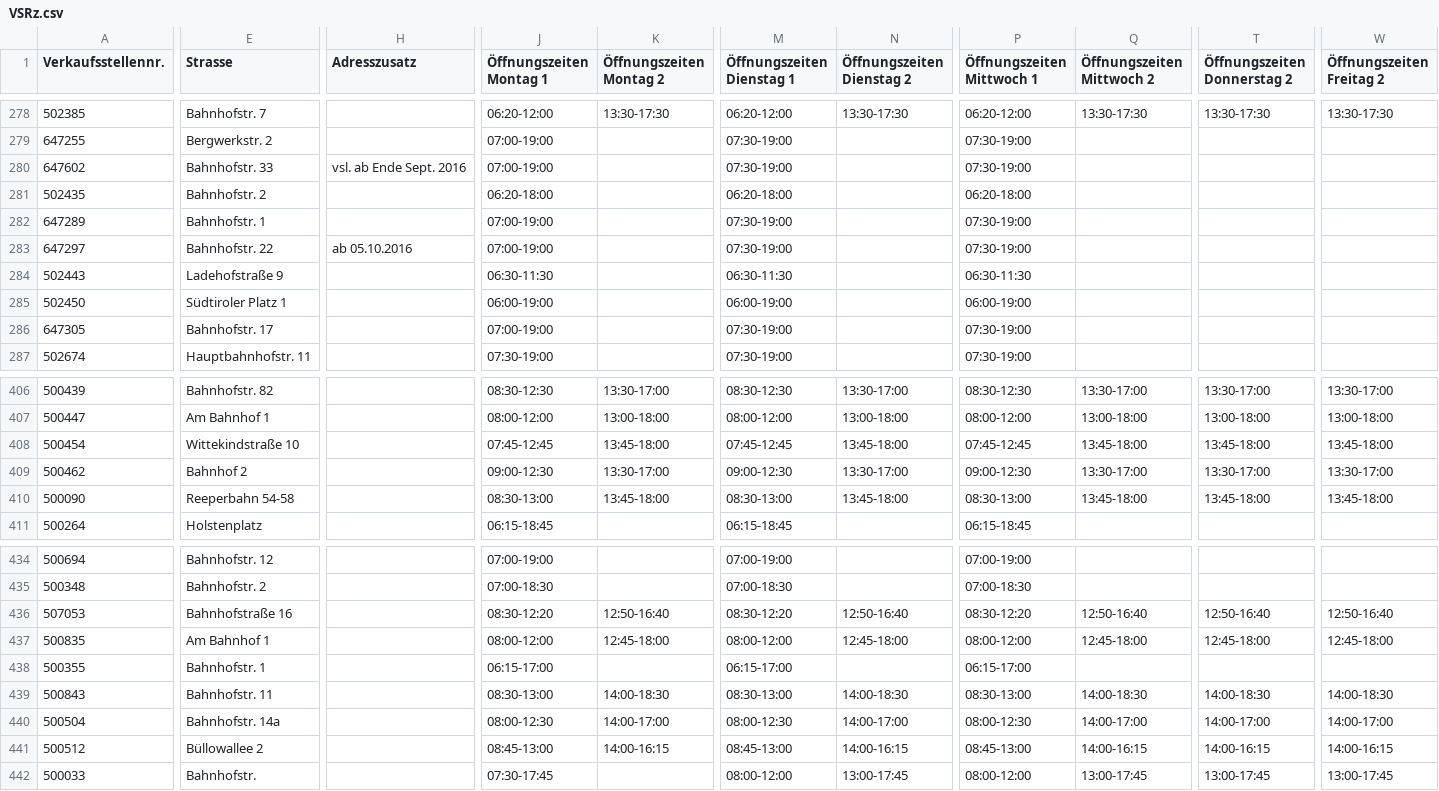
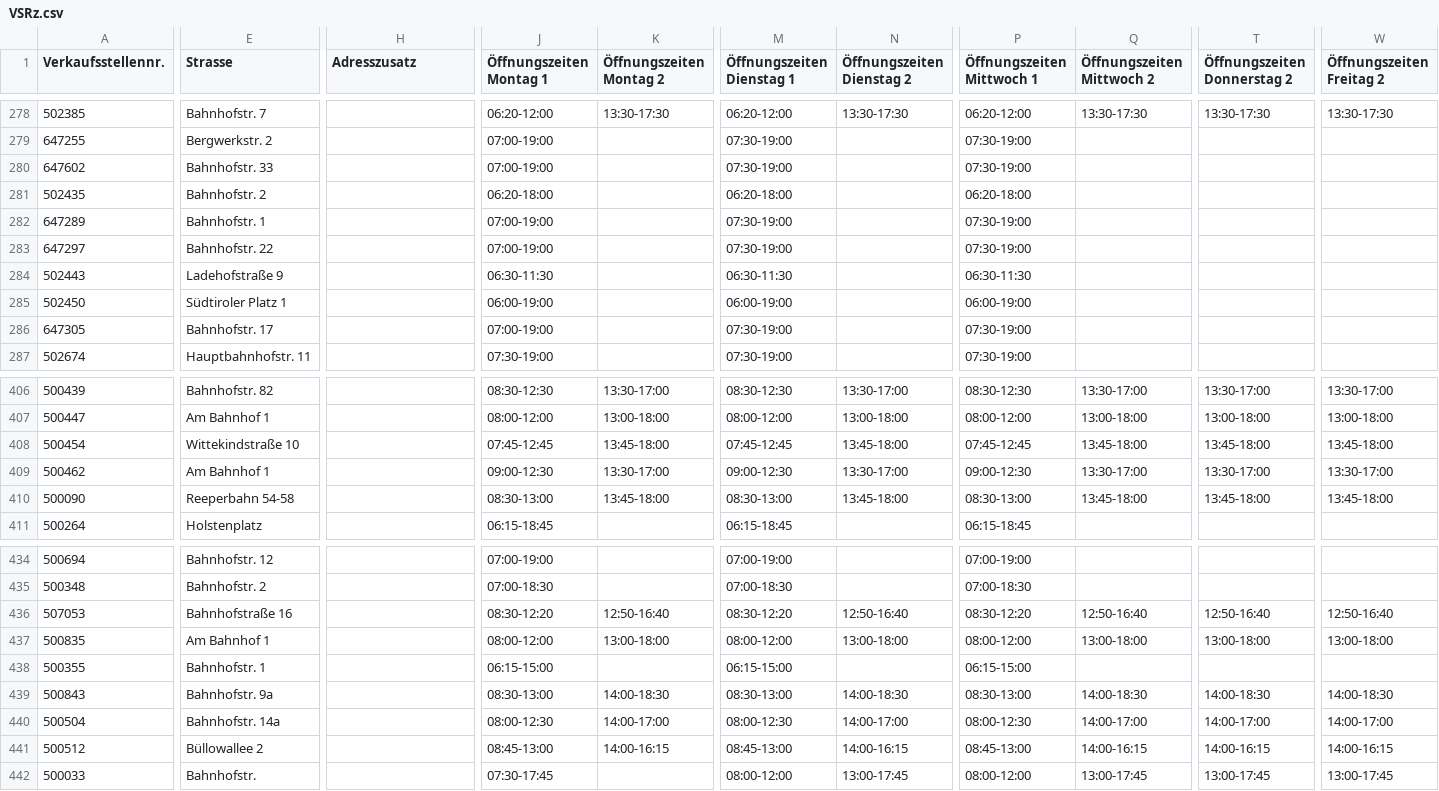
Before and after one commit to DerDakon/DBReisezentren, a CSV file: VSRz.csv, drawn as a sheet; only a part is shown, gaps mark what is left out; the diff covers the shown part only; the diff names each change by its address in the sheet, - before the commit and + after, or states it on an @@ line.

```diff
--- a/VSRz.csv
+++ b/VSRz.csv
-H280 (Adresszusatz): vsl. ab Ende Sept. 2016
+H280 (Adresszusatz): (empty)
-H283 (Adresszusatz): ab 05.10.2016
+H283 (Adresszusatz): (empty)
-E409 (Strasse): Bahnhof 2
+E409 (Strasse): Am Bahnhof 1
-K437 (Öffnungszeiten Montag 2): 12:45-18:00
+K437 (Öffnungszeiten Montag 2): 13:00-18:00
-N437 (Öffnungszeiten Dienstag 2): 12:45-18:00
+N437 (Öffnungszeiten Dienstag 2): 13:00-18:00
-Q437 (Öffnungszeiten Mittwoch 2): 12:45-18:00
+Q437 (Öffnungszeiten Mittwoch 2): 13:00-18:00
-T437 (Öffnungszeiten Donnerstag 2): 12:45-18:00
+T437 (Öffnungszeiten Donnerstag 2): 13:00-18:00
-W437 (Öffnungszeiten Freitag 2): 12:45-18:00
+W437 (Öffnungszeiten Freitag 2): 13:00-18:00
-J438 (Öffnungszeiten Montag 1): 06:15-17:00
+J438 (Öffnungszeiten Montag 1): 06:15-15:00
-M438 (Öffnungszeiten Dienstag 1): 06:15-17:00
+M438 (Öffnungszeiten Dienstag 1): 06:15-15:00
-P438 (Öffnungszeiten Mittwoch 1): 06:15-17:00
+P438 (Öffnungszeiten Mittwoch 1): 06:15-15:00
-E439 (Strasse): Bahnhofstr. 11
+E439 (Strasse): Bahnhofstr. 9a
```
Also changed, not shown: 33 edited cells elsewhere in this file.
